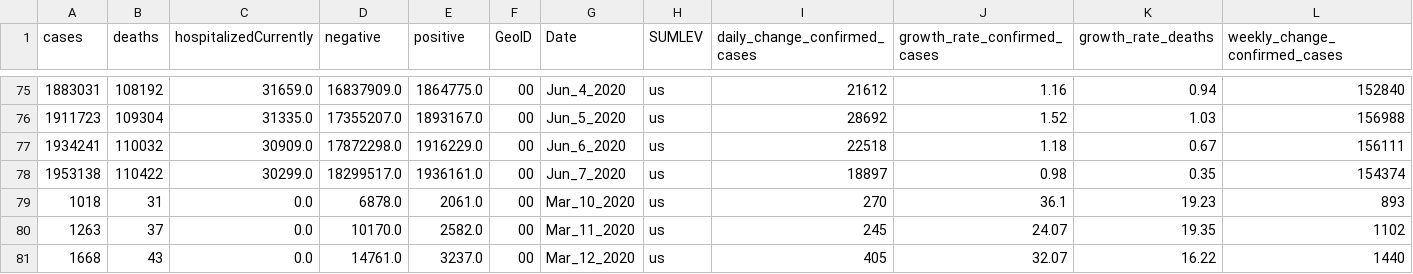
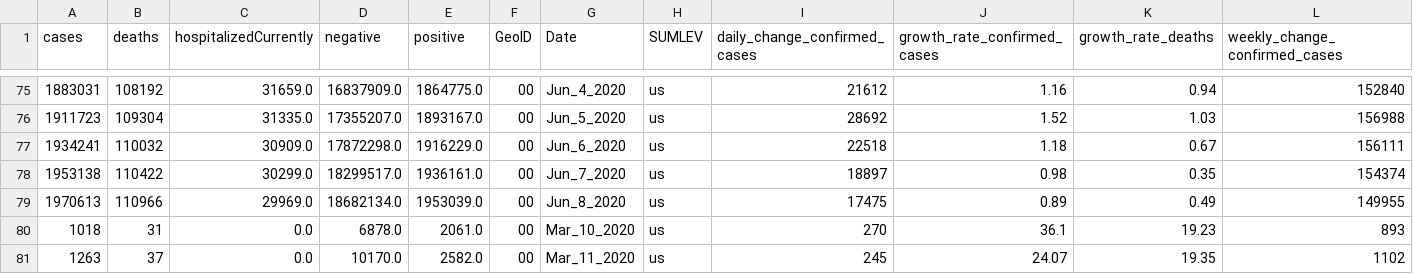
Before and after one commit to vedadr/CORONA19_VIZUALIST, a CSV file: us_vizualist.csv, drawn as a sheet; only a part is shown, gaps mark what is left out; the shorter side is filled out with more unchanged rows; rows hold the shown columns only; the diff names each change by its address in the sheet, - before the commit and + after, or states it on an @@ line.

```diff
--- a/us_vizualist.csv
+++ b/us_vizualist.csv
+row 79: 1970613 | 110966 | 29969.0 | 18682134.0 | 1953039.0 | 00 | Jun_8_2020 | us | 17475 | 0.89 | 0.49 | 149955
```
Also changed, not shown: 1 other file.
